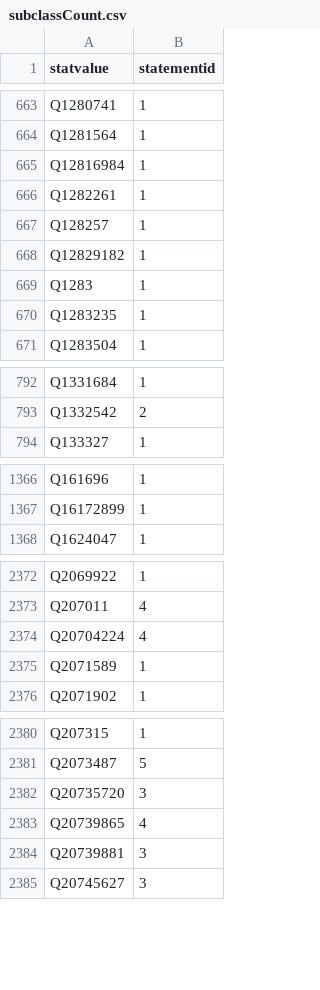
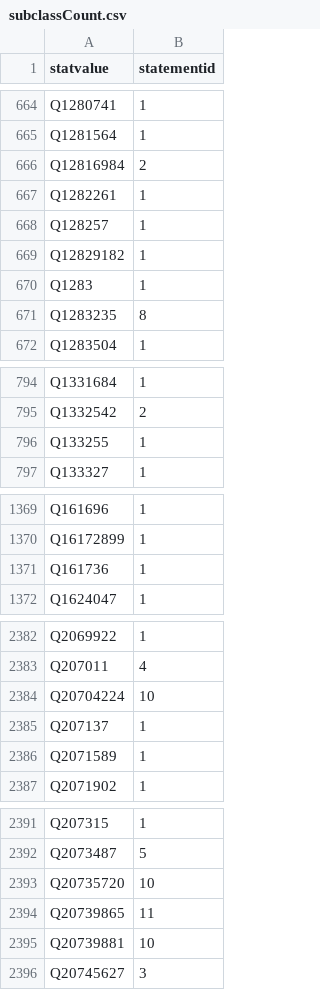
Before and after one commit to Aliossandro/WD_Ontology_Project, a CSV file: subclassCount.csv, drawn as a sheet; only a part is shown, gaps mark what is left out; the diff covers the shown part only.

```diff
--- a/subclassCount.csv
+++ b/subclassCount.csv
@@ -664,3 +665,3 @@ Q1280741,1
 Q1281564,1
-Q12816984,1
+Q12816984,2
 Q1282261,1
@@ -669,3 +670,3 @@ Q12829182,1
 Q1283,1
-Q1283235,1
+Q1283235,8
 Q1283504,1
@@ -793,2 +795,3 @@ Q1331684,1
 Q1332542,2
+Q133255,1
 Q133327,1
@@ -1367,2 +1370,3 @@ Q161696,1
 Q16172899,1
+Q161736,1
 Q1624047,1
@@ -2373,3 +2383,4 @@ Q2069922,1
 Q207011,4
-Q20704224,4
+Q20704224,10
+Q207137,1
 Q2071589,1
@@ -2381,5 +2392,5 @@ Q207315,1
 Q2073487,5
-Q20735720,3
-Q20739865,4
-Q20739881,3
+Q20735720,10
+Q20739865,11
+Q20739881,10
 Q20745627,3
```
Also changed, not shown: 19 added rows and 69 edited cells elsewhere in this file, instanceCount.csv, 1 other file.
